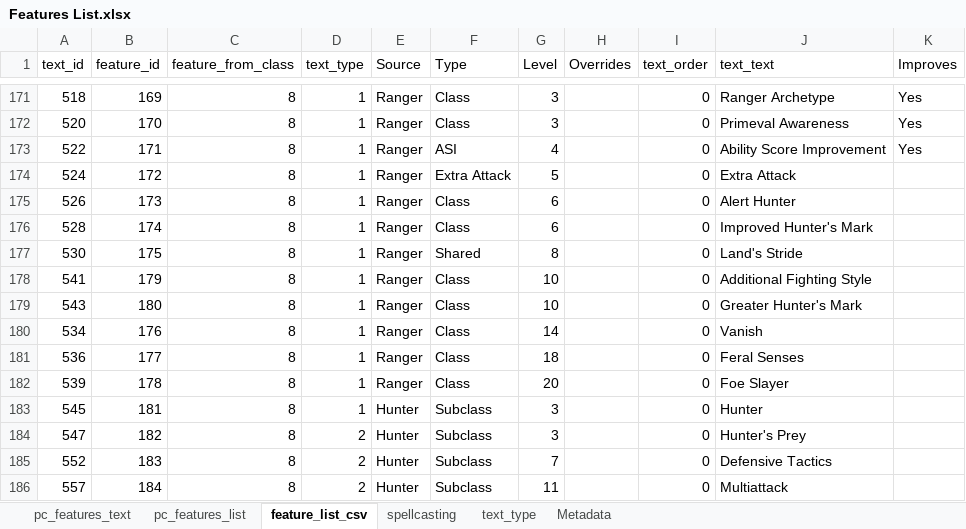
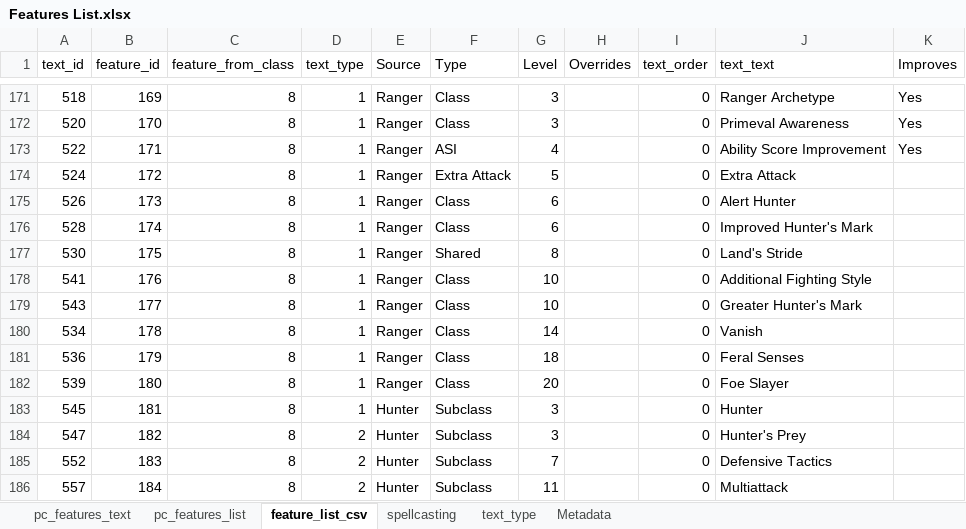
Before and after one commit to squabzilla/CS50-FinalProject, an Excel workbook: Main/static/CSVs/Features List.xlsx, sheet feature_list_csv, drawn as a sheet; only a part is shown, gaps mark what is left out; values as stored, in another font and other column widths than the file's, no borders; the diff covers the shown part only; the diff names each change by its address in the sheet, - before the commit and + after, or states it on an @@ line.

```diff
--- a/Main/static/CSVs/Features List.xlsx (sheet feature_list_csv)
+++ b/Main/static/CSVs/Features List.xlsx (sheet feature_list_csv)
-B178 (feature_id): 179
+B178 (feature_id): 176
-B179 (feature_id): 180
+B179 (feature_id): 177
-B180 (feature_id): 176
+B180 (feature_id): 178
-B181 (feature_id): 177
+B181 (feature_id): 179
-B182 (feature_id): 178
+B182 (feature_id): 180
```
Also changed, not shown: 39 added rows elsewhere in this sheet, sheet pc_features_list, 1 other file.
